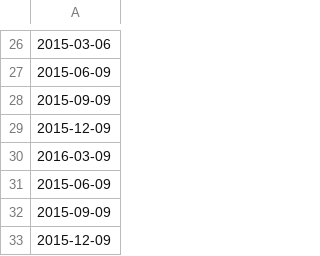
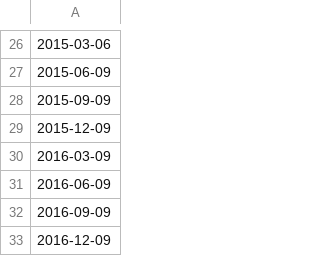
Before and after one commit to albanec/HLOC, a CSV file: data/expiration/expiration_dates.csv, drawn as a sheet; only a part is shown, gaps mark what is left out; the diff names each change by its address in the sheet, - before the commit and + after, or states it on an @@ line.

```diff
--- a/data/expiration/expiration_dates.csv
+++ b/data/expiration/expiration_dates.csv
-A31: 2015-06-09
+A31: 2016-06-09
-A32: 2015-09-09
+A32: 2016-09-09
-A33: 2015-12-09
+A33: 2016-12-09
```
Also changed, not shown: 12 other files.
